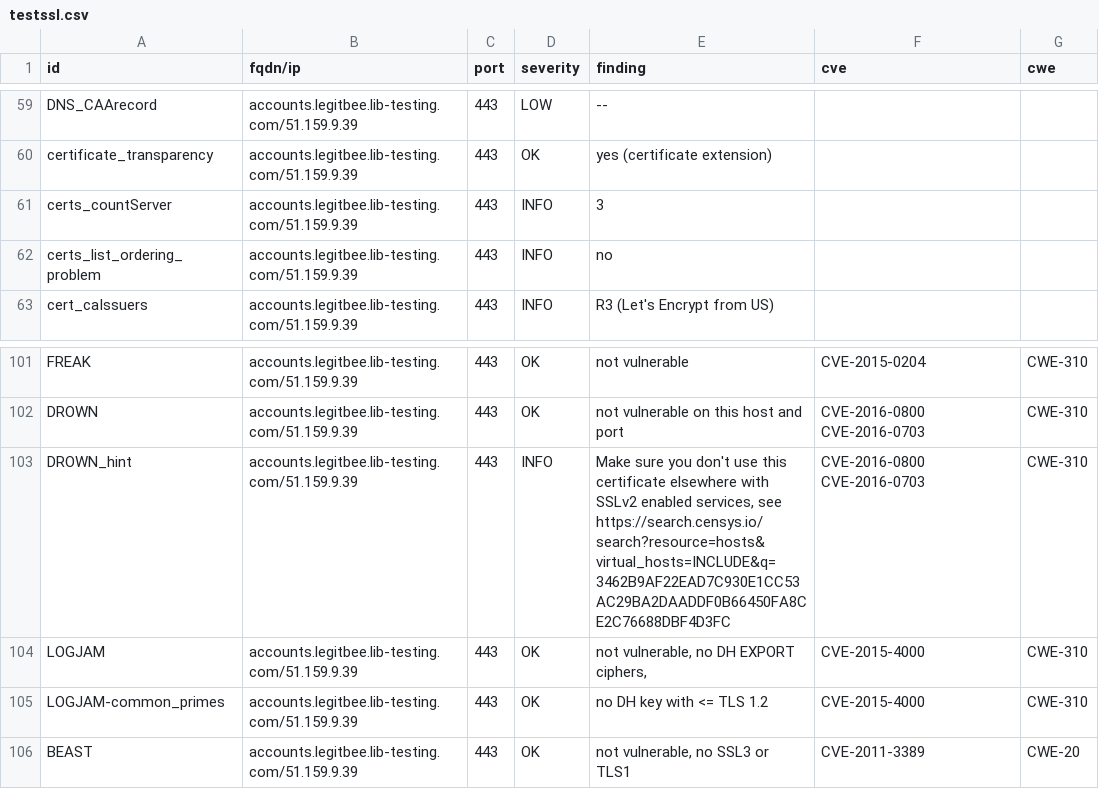
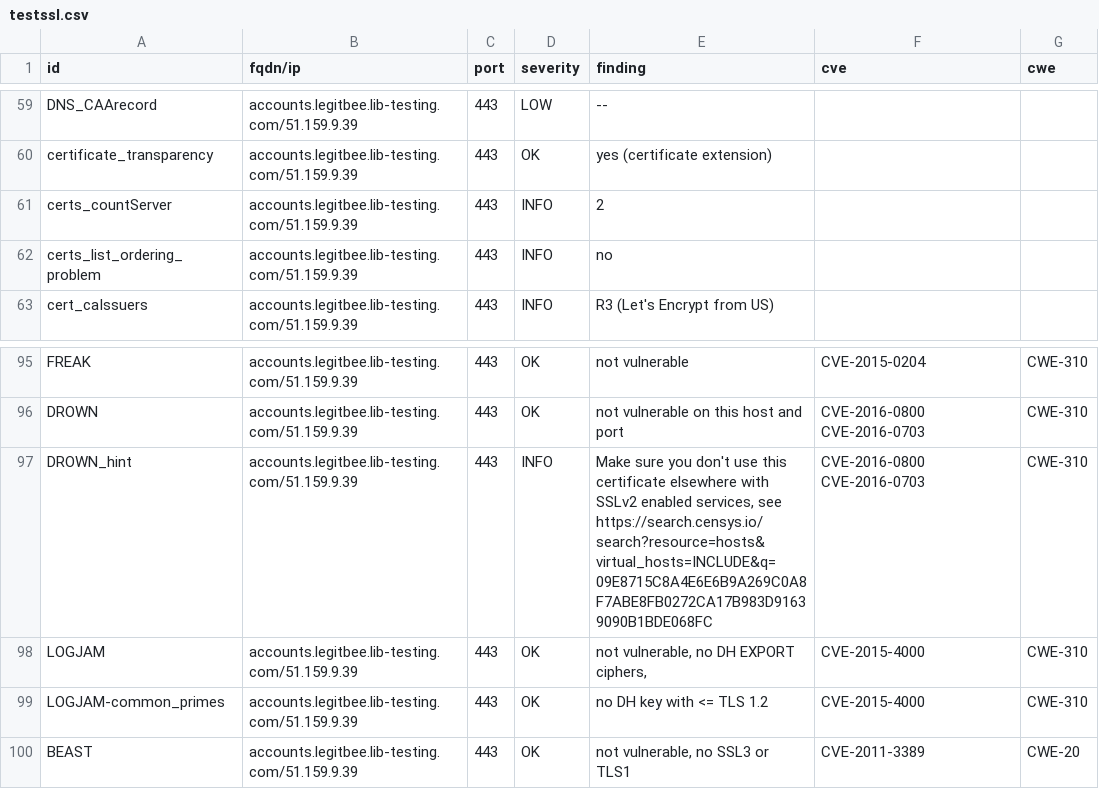
Before and after one commit to Khaled-Abdalbaki/dashlors-mirror, a CSV file: results/aHR0cHM6Ly9hY2NvdW50cy5sZWdpdGJlZS5saWItdGVzdGluZy5jb20vbG9naW4=/testssl.csv, drawn as a sheet; only a part is shown, gaps mark what is left out; the diff covers the shown part only.

```diff
--- a/results/aHR0cHM6Ly9hY2NvdW50cy5sZWdpdGJlZS5saWItdGVzdGluZy5jb20vbG9naW4=/testssl.csv
+++ b/results/aHR0cHM6Ly9hY2NvdW50cy5sZWdpdGJlZS5saWItdGVzdGluZy5jb20vbG9naW4=/testssl.csv
@@ -60,3 +60,3 @@
 "certificate_transparency","accounts.legitbee.lib-testing.com/51.159.9.39","443","OK","yes (certificate extension)","",""
-"certs_countServer","accounts.legitbee.lib-testing.com/51.159.9.39","443","INFO","3","",""
+"certs_countServer","accounts.legitbee.lib-testing.com/51.159.9.39","443","INFO","2","",""
 "certs_list_ordering_problem","accounts.legitbee.lib-testing.com/51.159.9.39","443","INFO","no","",""
@@ -102,3 +96,3 @@
 "DROWN","accounts.legitbee.lib-testing.com/51.159.9.39","443","OK","not vulnerable on this host and port","CVE-2016-0800 CVE-2016-0703","CWE-310"
-"DROWN_hint","accounts.legitbee.lib-testing.com/51.159.9.39","443","INFO","Make sure you don't use this certificate elsewhere with SSLv2 enabled services, see https://search.censys.io/search?resource=hosts&virtual_hosts=INCLUDE&q=3462B9AF22EAD7C930E1CC53AC29BA2DAADDF0B66450FA8CE2C76688DBF4D3FC","CVE-2016-0800 CVE-2016-0703","CWE-310"
+"DROWN_hint","accounts.legitbee.lib-testing.com/51.159.9.39","443","INFO","Make sure you don't use this certificate elsewhere with SSLv2 enabled services, see https://search.censys.io/search?resource=hosts&virtual_hosts=INCLUDE&q=09E8715C8A4E6E6B9A269C0A8F7ABE8FB0272CA17B983D91639090B1BDE068FC","CVE-2016-0800 CVE-2016-0703","CWE-310"
 "LOGJAM","accounts.legitbee.lib-testing.com/51.159.9.39","443","OK","not vulnerable, no DH EXPORT ciphers,","CVE-2015-4000","CWE-310"
```
Also changed, not shown: 6 removed rows and 8 edited cells elsewhere in this file, 11 other files.
